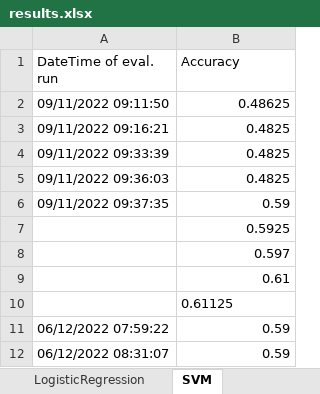
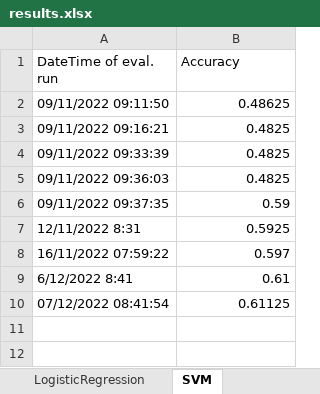
Before and after one commit to tavi2105/Clickbait-Spoiling, an Excel workbook: Preliminary_classes/results_caching/results.xlsx, sheet SVM, drawn as a sheet; values as stored, in another font and other column widths than the file's, no borders; the diff names each change by its address in the sheet, - before the commit and + after, or states it on an @@ line.

```diff
--- a/Preliminary_classes/results_caching/results.xlsx (sheet SVM)
+++ b/Preliminary_classes/results_caching/results.xlsx (sheet SVM)
-A7 (DateTime of eval. run): (empty)
+A7 (DateTime of eval. run): 12/11/2022 8:31
-A8 (DateTime of eval. run): (empty)
+A8 (DateTime of eval. run): 16/11/2022 07:59:22
-A9 (DateTime of eval. run): (empty)
+A9 (DateTime of eval. run): 6/12/2022 8:41
-A10 (DateTime of eval. run): (empty)
+A10 (DateTime of eval. run): 07/12/2022 08:41:54
-B10 alignment: left
+B10 alignment: right
-row 11: 06/12/2022 07:59:22 | 0.59
-row 12: 06/12/2022 08:31:07 | 0.59
```
Also changed, not shown: sheet LogisticRegression, sheet NaiveBayes, 4 other files.
